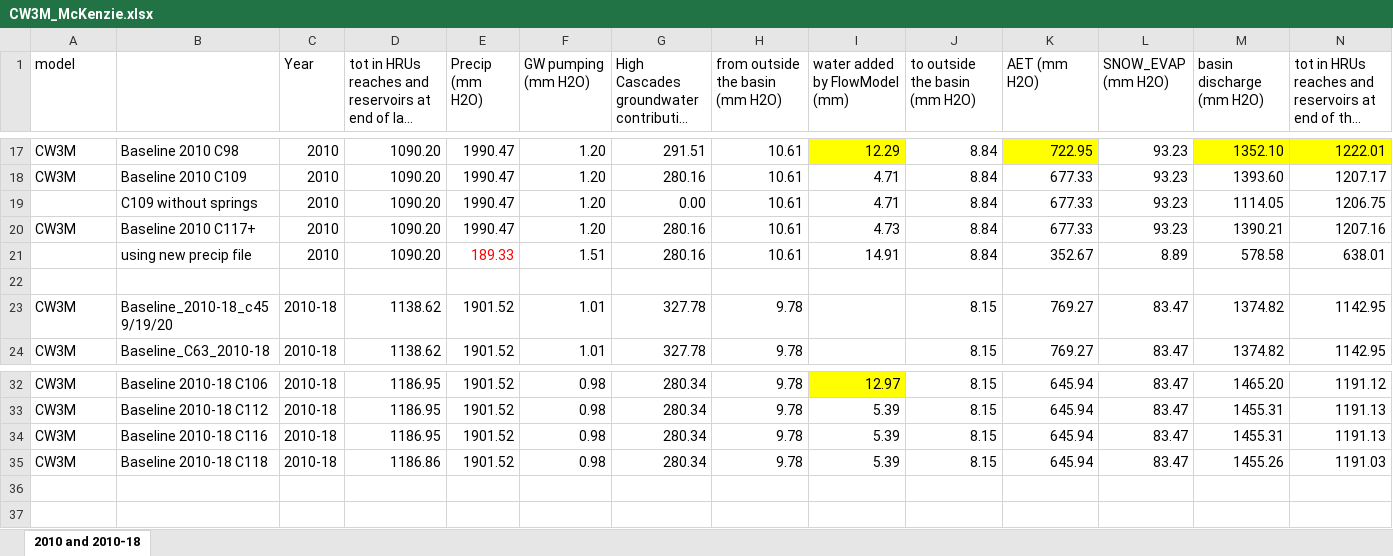
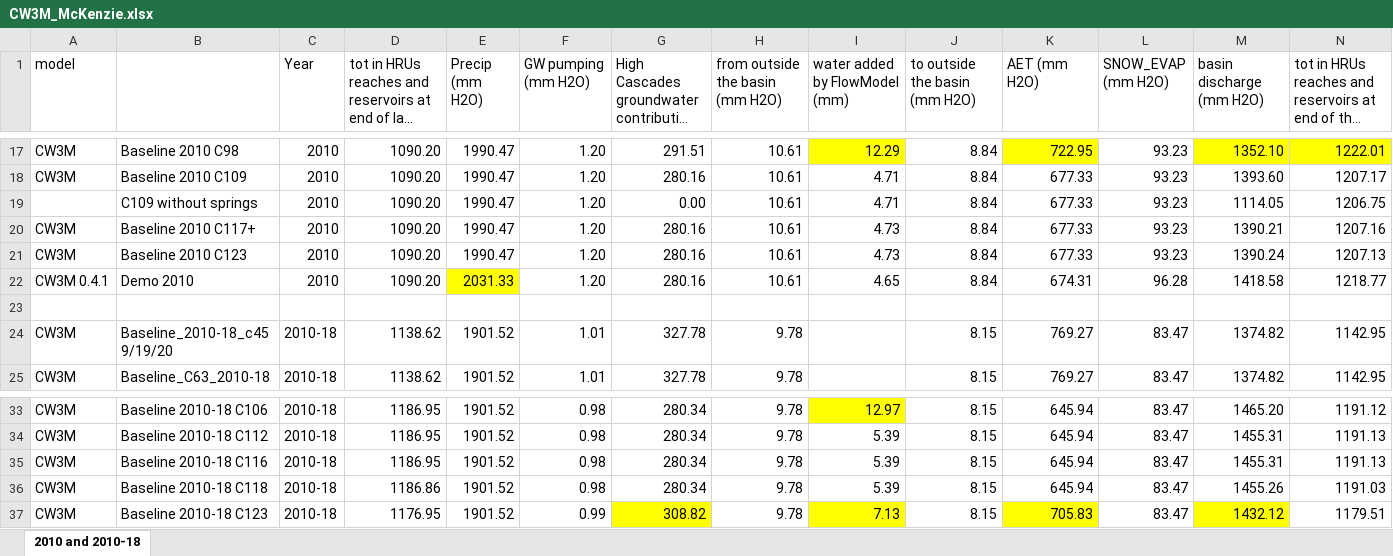
Before and after one commit to DavidConklin1947/CW3M, an Excel workbook: DataCW3M/RegressionTesting/CW3M_McKenzie.xlsx, sheet 2010 and 2010-18, drawn as a sheet; only a part is shown, gaps mark what is left out; long unchanged cells end in …; values as stored, in another font and other column widths than the file's, no borders; removed rows and columns are numbered as before the commit, all else as after; rows hold the shown columns only; the diff names each change by its address in the sheet, - before the commit and + after, or states it on an @@ line.

Commit message:
CW3M_Installer_McKenzie_0.4.1.exe 11/23/20 from CW3M ver. 124 on GitHub.  Stream temperatures are being simulated, although not yet with the effects of vegetation or streambank shading.  A coarse calibration has been done.  Reservoir data has been updated for Blue River and Cougar.

```diff
--- a/DataCW3M/RegressionTesting/CW3M_McKenzie.xlsx (sheet 2010 and 2010-18)
+++ b/DataCW3M/RegressionTesting/CW3M_McKenzie.xlsx (sheet 2010 and 2010-18)
-row 21:  | using new precip file | 2010 | 1090.20 | 189.33 | 1.51 | 280.16 | 10.61 | 14.91 | 8.84 | 352.67 | 8.89 | 578.58 | 638.01
+row 21: CW3M | Baseline 2010 C123 | 2010 | 1090.20 | 1990.47 | 1.20 | 280.16 | 10.61 | 4.73 | 8.84 | 677.33 | 93.23 | 1390.24 | 1207.13
+row 22: CW3M 0.4.1 | Demo 2010 | 2010 | 1090.20 | 2031.33 | 1.20 | 280.16 | 10.61 | 4.65 | 8.84 | 674.31 | 96.28 | 1418.58 | 1218.77
+row 37: CW3M | Baseline 2010-18 C123 | 2010-18 | 1176.95 | 1901.52 | 0.99 | 308.82 | 9.78 | 7.13 | 8.15 | 705.83 | 83.47 | 1432.12 | 1179.51
```
Also changed, not shown: DataCW3M/Reservoirs/DataSources/BLUsourceData.xlsx, DataCW3M/SkillAssessment/McKenzieSummary.xlsx, 3 other files.
